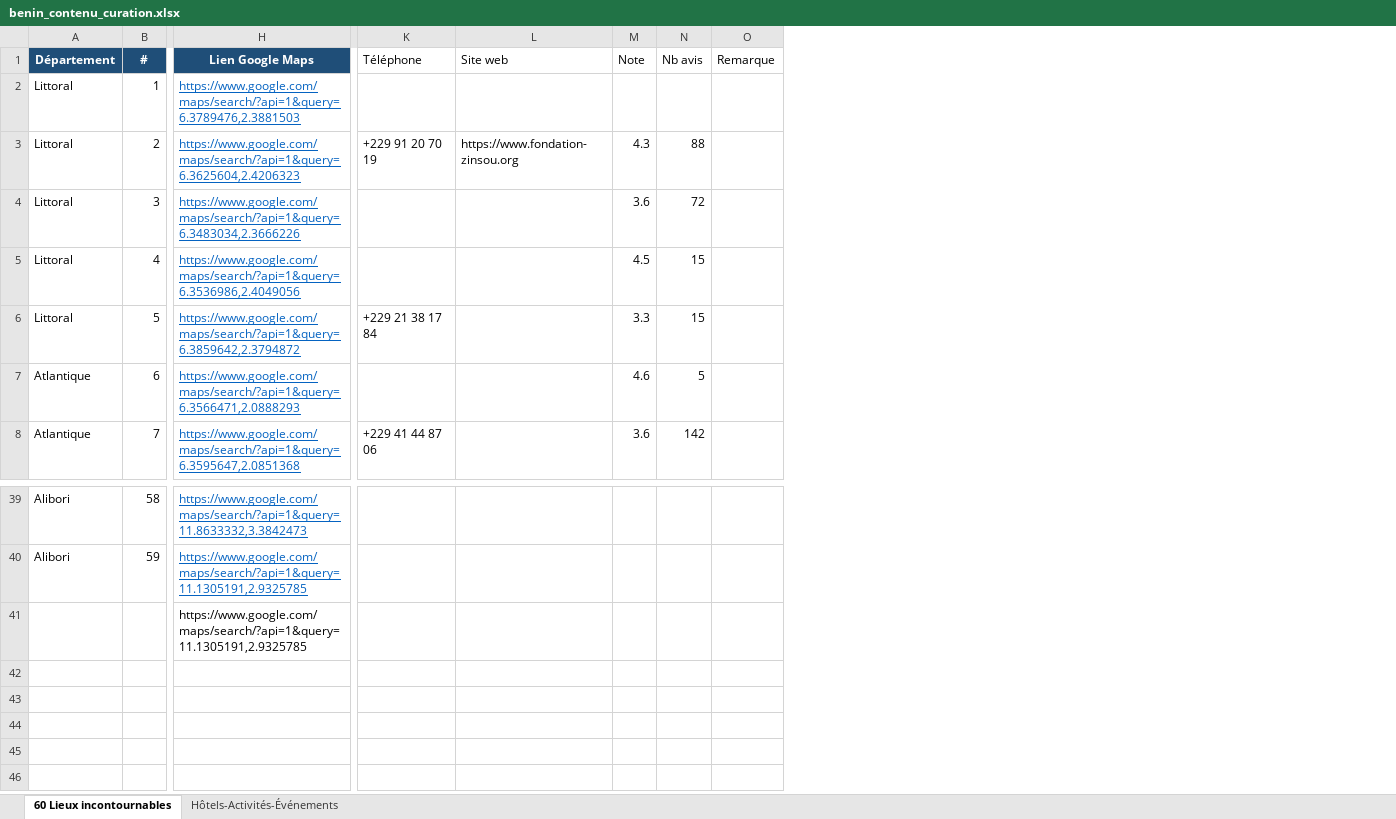
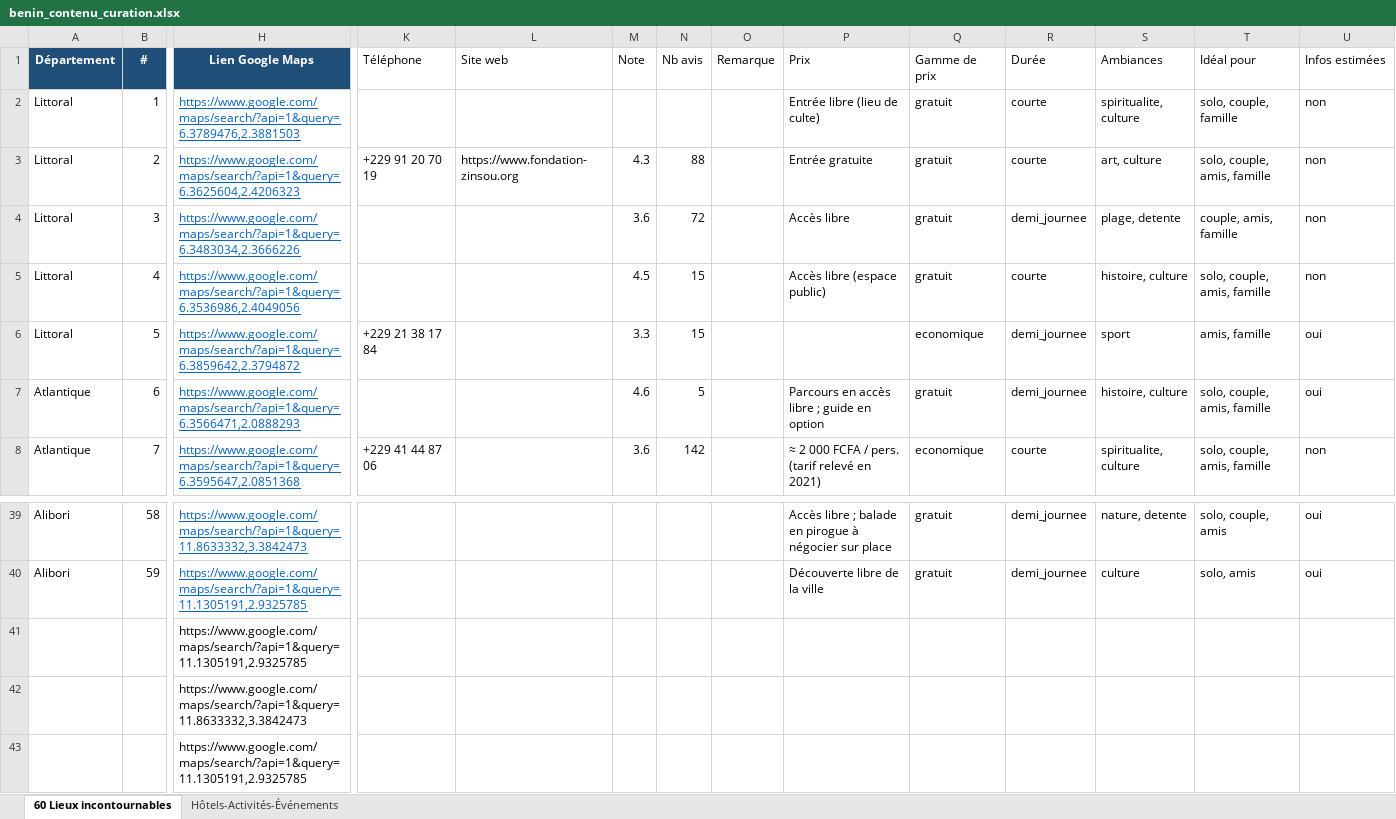
Before and after one commit to Emrik-GNANSSOUNOU/Gosee, an Excel workbook: benin_contenu_curation.xlsx, sheet 60 Lieux incontournables, drawn as a sheet; only a part is shown, gaps mark what is left out; values as stored, in another font and other column widths than the file's, no borders; rows hold the shown columns only; the diff names each change by its address in the sheet, - before the commit and + after, or states it on an @@ line.

```diff
--- a/benin_contenu_curation.xlsx (sheet 60 Lieux incontournables)
+++ b/benin_contenu_curation.xlsx (sheet 60 Lieux incontournables)
+column P (Prix), rows 2-8: Entrée libre (lieu de culte) | Entrée gratuite | Accès libre | Accès libre (espace public) |  | Parcours en accès libre ; guide en option | ≈ 2 000 FCFA / pers. (tarif relevé en 2021); rows 39-40: Accès libre ; balade en pirogue à négocier sur place | Découverte libre de la ville
+column Q (Gamme de prix), rows 2-8: gratuit | gratuit | gratuit | gratuit | economique | gratuit | economique; rows 39-40: gratuit | gratuit
+column R (Durée), rows 2-8: courte | courte | demi_journee | courte | demi_journee | demi_journee | courte; rows 39-40: demi_journee | demi_journee
+column S (Ambiances), rows 2-8: spiritualite, culture | art, culture | plage, detente | histoire, culture | sport | histoire, culture | spiritualite, culture; rows 39-40: nature, detente | culture
+column T (Idéal pour), rows 2-8: solo, couple, famille | solo, couple, amis, famille | couple, amis, famille | solo, couple, amis, famille | amis, famille | solo, couple, amis, famille | solo, couple, amis, famille; rows 39-40: solo, couple, amis | solo, amis
+column U (Infos estimées), rows 2-8: non | non | non | non | oui | oui | non; rows 39-40: oui | oui
+row 42:  |  | https://www.google.com/maps/search/?api=1&query=11.8633332,3.3842473
+row 43:  |  | https://www.google.com/maps/search/?api=1&query=11.1305191,2.9325785
```
Also changed, not shown: sheet Hôtels-Activités-Événements, 9 other files.
